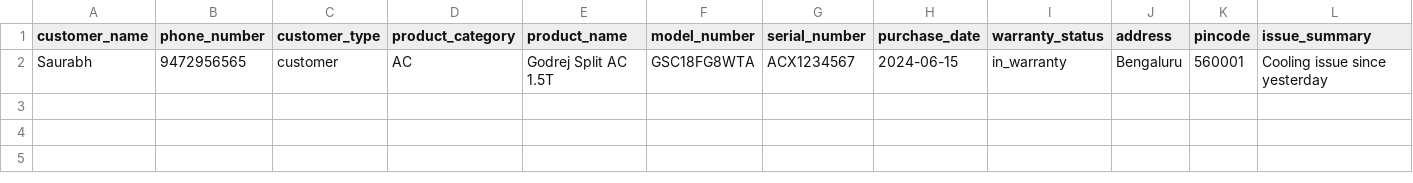
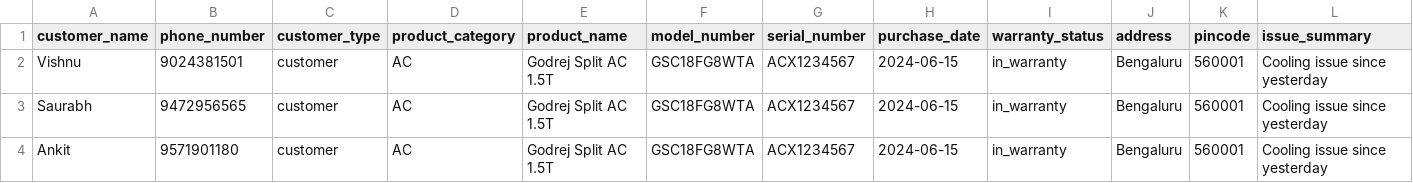
Before and after one commit to shreyansh0009/Godrej_Poc_Agent, a CSV file: dummy_sample_contact.csv, drawn as a sheet; only a part is shown; rows hold the shown columns only; the diff names each change by its address in the sheet, - before the commit and + after, or states it on an @@ line.

```diff
--- a/dummy_sample_contact.csv
+++ b/dummy_sample_contact.csv
+row 2: Vishnu | 9024381501 | customer | AC | Godrej Split AC 1.5T | GSC18FG8WTA | ACX1234567 | 2024-06-15 | in_warranty | Bengaluru | 560001 | Cooling issue since yesterday
+row 4: Ankit | 9571901180 | customer | AC | Godrej Split AC 1.5T | GSC18FG8WTA | ACX1234567 | 2024-06-15 | in_warranty | Bengaluru | 560001 | Cooling issue since yesterday
```
Also changed, not shown: 10 other files.
